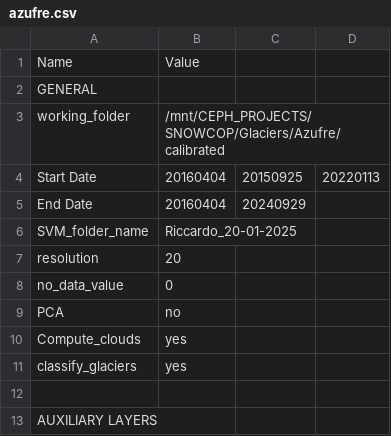
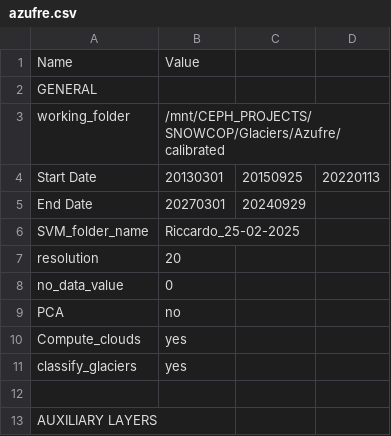
Before and after one commit to bare92/SnowFLAKES, a CSV file: input_csv/azufre.csv, drawn as a sheet; only a part is shown.

Commit message:
run over azufre saving simple map when scarse training

```diff
--- a/input_csv/azufre.csv
+++ b/input_csv/azufre.csv
@@ -3,5 +3,5 @@ GENERAL,,,
 working_folder,/mnt/CEPH_PROJECTS/SNOWCOP/Glaciers/Azufre/calibrated,,
-Start Date,20160404,20150925,20220113
-End Date,20160404,20240929,
-SVM_folder_name,Riccardo_20-01-2025,,
+Start Date,20130301,20150925,20220113
+End Date,20270301,20240929,
+SVM_folder_name,Riccardo_25-02-2025,,
 resolution,20,,
```
Also changed, not shown: input_csv/maipo_L7.csv, input_csv/maipo_L8.csv, 12 other files.
